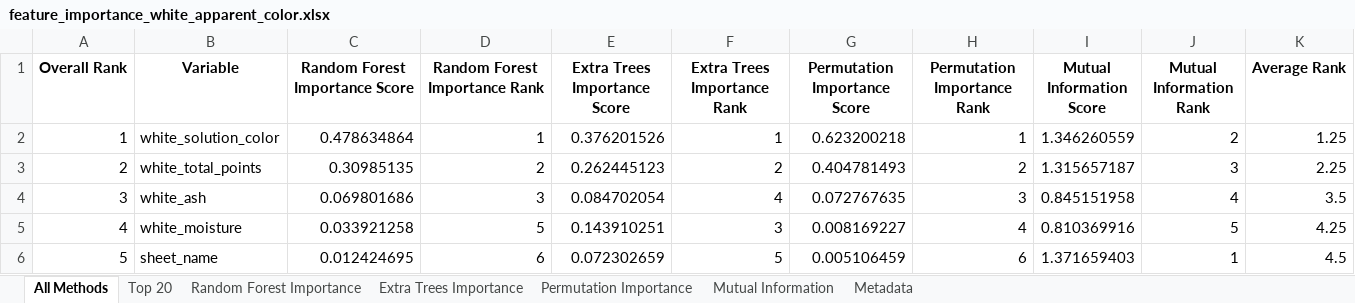
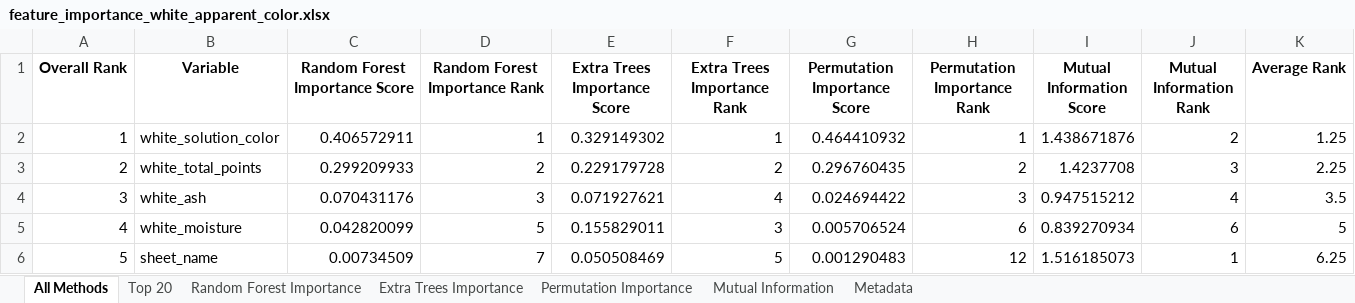
Before and after one commit to puraminy/zeinab, an Excel workbook: NN/reports/feature_importance_white_apparent_color.xlsx, sheet All Methods, drawn as a sheet; only a part is shown; values as stored, in another font and other column widths than the file's, no borders; the diff covers the shown part only; the diff names each change by its address in the sheet, - before the commit and + after, or states it on an @@ line.

```diff
--- a/NN/reports/feature_importance_white_apparent_color.xlsx (sheet All Methods)
+++ b/NN/reports/feature_importance_white_apparent_color.xlsx (sheet All Methods)
-C2 (Random Forest Importance Score): 0.478634864
+C2 (Random Forest Importance Score): 0.406572911
-E2 (Extra Trees Importance Score): 0.376201526
+E2 (Extra Trees Importance Score): 0.329149302
-G2 (Permutation Importance Score): 0.623200218
+G2 (Permutation Importance Score): 0.464410932
-I2 (Mutual Information Score): 1.346260559
+I2 (Mutual Information Score): 1.438671876
-C3 (Random Forest Importance Score): 0.30985135
+C3 (Random Forest Importance Score): 0.299209933
-E3 (Extra Trees Importance Score): 0.262445123
+E3 (Extra Trees Importance Score): 0.229179728
-G3 (Permutation Importance Score): 0.404781493
+G3 (Permutation Importance Score): 0.296760435
-I3 (Mutual Information Score): 1.315657187
+I3 (Mutual Information Score): 1.4237708
-C4 (Random Forest Importance Score): 0.069801686
+C4 (Random Forest Importance Score): 0.070431176
-E4 (Extra Trees Importance Score): 0.084702054
+E4 (Extra Trees Importance Score): 0.071927621
-G4 (Permutation Importance Score): 0.072767635
+G4 (Permutation Importance Score): 0.024694422
-I4 (Mutual Information Score): 0.845151958
+I4 (Mutual Information Score): 0.947515212
-C5 (Random Forest Importance Score): 0.033921258
+C5 (Random Forest Importance Score): 0.042820099
-E5 (Extra Trees Importance Score): 0.143910251
+E5 (Extra Trees Importance Score): 0.155829011
-G5 (Permutation Importance Score): 0.008169227
+G5 (Permutation Importance Score): 0.005706524
-H5 (Permutation Importance Rank): 4
+H5 (Permutation Importance Rank): 6
-I5 (Mutual Information Score): 0.810369916
+I5 (Mutual Information Score): 0.839270934
-J5 (Mutual Information Rank): 5
+J5 (Mutual Information Rank): 6
-K5 (Average Rank): 4.25
+K5 (Average Rank): 5
-C6 (Random Forest Importance Score): 0.012424695
+C6 (Random Forest Importance Score): 0.00734509
-D6 (Random Forest Importance Rank): 6
+D6 (Random Forest Importance Rank): 7
-E6 (Extra Trees Importance Score): 0.072302659
+E6 (Extra Trees Importance Score): 0.050508469
-G6 (Permutation Importance Score): 0.005106459
+G6 (Permutation Importance Score): 0.001290483
-H6 (Permutation Importance Rank): 6
+H6 (Permutation Importance Rank): 12
-I6 (Mutual Information Score): 1.371659403
+I6 (Mutual Information Score): 1.516185073
-K6 (Average Rank): 4.5
+K6 (Average Rank): 6.25
```
Also changed, not shown: 37 added rows, 7 removed rows, 96 edited cells and row numbers in column A elsewhere in this sheet, sheet Permutation Importance, sheet Top 20, sheet Extra Trees Importance, sheet Random Forest Importance, sheet Mutual Information, sheet Metadata, NN/reports/feature_importance_white_ash.xlsx, NN/reports/feature_importance_white_invert.xlsx, 8 other files.
